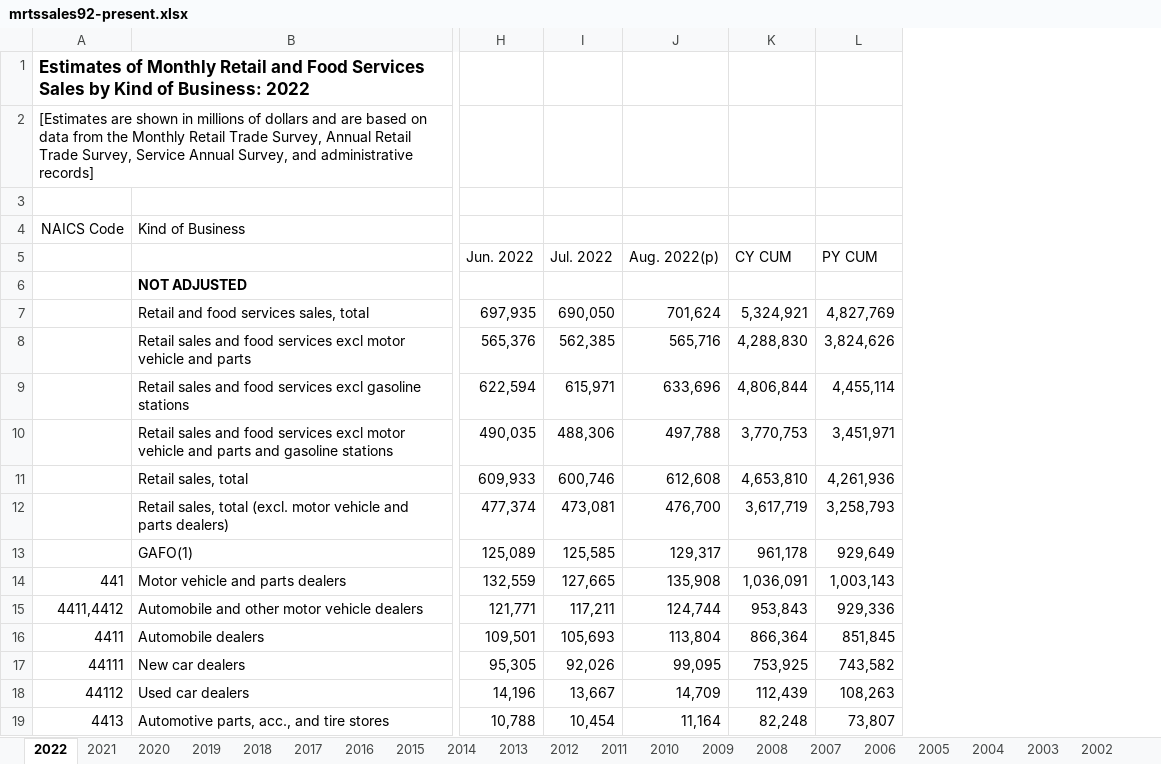
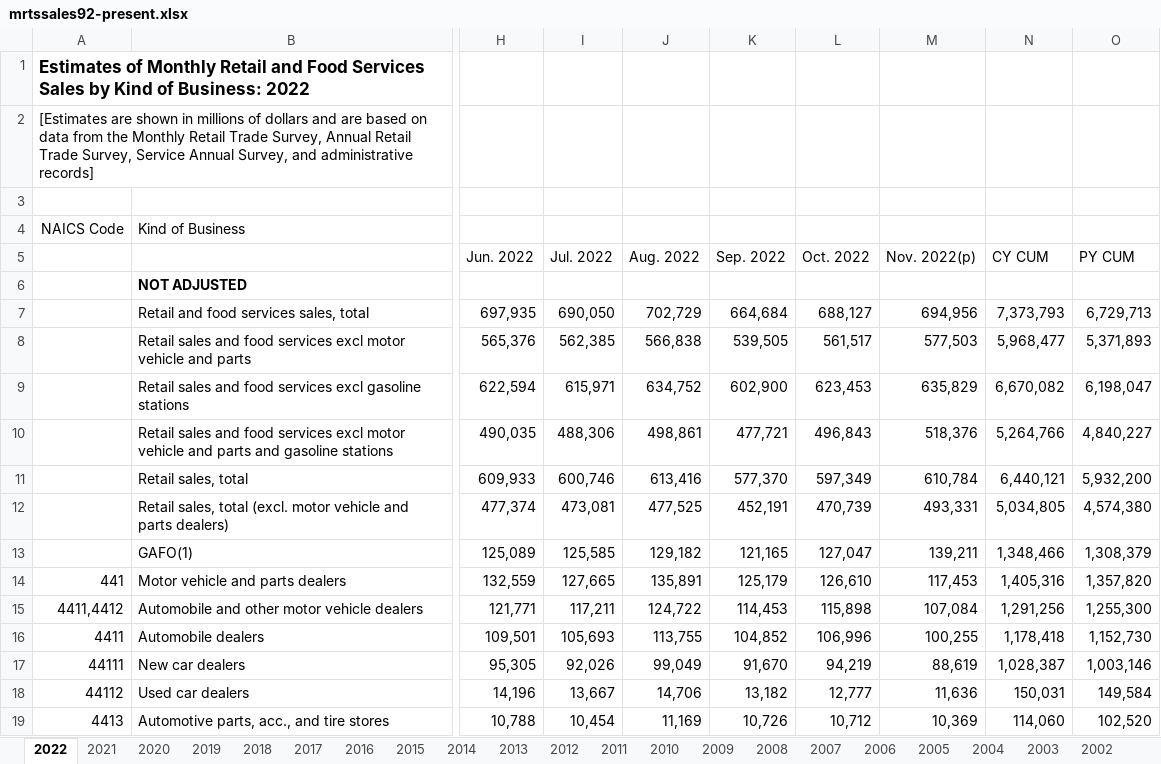
Before and after one commit to jlstewart12/Monthly_Retail_Trade_Report_ETL_Analysis, an Excel workbook: src/ETL/mrtssales92-present.xlsx, sheet 2022, drawn as a sheet; only a part is shown, gaps mark what is left out; values as stored, in another font and other column widths than the file's, no borders; removed rows and columns are numbered as before the commit, all else as after; the diff covers the shown part only; the diff names each change by its address in the sheet, - before the commit and + after, or states it on an @@ line.

Commit message:
sept 2022 to nov 2022 records extracted

```diff
--- a/src/ETL/mrtssales92-present.xlsx (sheet 2022)
+++ b/src/ETL/mrtssales92-present.xlsx (sheet 2022)
-column J (Aug. 2022(p)), rows 7-19: 701,624 | 565,716 | 633,696 | 497,788 | 612,608 | 476,700 | 129,317 | 135,908 | 124,744 | 113,804 | 99,095 | 14,709 | 11,164
+column J (Aug. 2022), rows 7-19: 702,729 | 566,838 | 634,752 | 498,861 | 613,416 | 477,525 | 129,182 | 135,891 | 124,722 | 113,755 | 99,049 | 14,706 | 11,169
+column K (Sep. 2022), rows 7-19: 664,684 | 539,505 | 602,900 | 477,721 | 577,370 | 452,191 | 121,165 | 125,179 | 114,453 | 104,852 | 91,670 | 13,182 | 10,726
+column L (Oct. 2022), rows 7-19: 688,127 | 561,517 | 623,453 | 496,843 | 597,349 | 470,739 | 127,047 | 126,610 | 115,898 | 106,996 | 94,219 | 12,777 | 10,712
+column M (Nov. 2022(p)), rows 7-19: 694,956 | 577,503 | 635,829 | 518,376 | 610,784 | 493,331 | 139,211 | 117,453 | 107,084 | 100,255 | 88,619 | 11,636 | 10,369
-N7 (CY CUM): 5,324,921
+N7 (CY CUM): 7,373,793
-O7 (PY CUM): 4,827,769
+O7 (PY CUM): 6,729,713
-N8 (CY CUM): 4,288,830
+N8 (CY CUM): 5,968,477
-O8 (PY CUM): 3,824,626
+O8 (PY CUM): 5,371,893
-N9 (CY CUM): 4,806,844
+N9 (CY CUM): 6,670,082
-O9 (PY CUM): 4,455,114
+O9 (PY CUM): 6,198,047
-N10 (CY CUM): 3,770,753
+N10 (CY CUM): 5,264,766
-O10 (PY CUM): 3,451,971
+O10 (PY CUM): 4,840,227
-N11 (CY CUM): 4,653,810
+N11 (CY CUM): 6,440,121
-O11 (PY CUM): 4,261,936
+O11 (PY CUM): 5,932,200
-N12 (CY CUM): 3,617,719
+N12 (CY CUM): 5,034,805
-O12 (PY CUM): 3,258,793
+O12 (PY CUM): 4,574,380
-N13 (CY CUM): 961,178
+N13 (CY CUM): 1,348,466
-O13 (PY CUM): 929,649
+O13 (PY CUM): 1,308,379
-N14 (CY CUM): 1,036,091
+N14 (CY CUM): 1,405,316
-O14 (PY CUM): 1,003,143
+O14 (PY CUM): 1,357,820
-N15 (CY CUM): 953,843
+N15 (CY CUM): 1,291,256
-O15 (PY CUM): 929,336
+O15 (PY CUM): 1,255,300
-N16 (CY CUM): 866,364
+N16 (CY CUM): 1,178,418
-O16 (PY CUM): 851,845
+O16 (PY CUM): 1,152,730
-N17 (CY CUM): 753,925
+N17 (CY CUM): 1,028,387
-O17 (PY CUM): 743,582
+O17 (PY CUM): 1,003,146
-N18 (CY CUM): 112,439
+N18 (CY CUM): 150,031
-O18 (PY CUM): 108,263
+O18 (PY CUM): 149,584
-N19 (CY CUM): 82,248
+N19 (CY CUM): 114,060
-O19 (PY CUM): 73,807
+O19 (PY CUM): 102,520
```
Also changed, not shown: 91 edited cells elsewhere in this sheet, sheet 2021.
